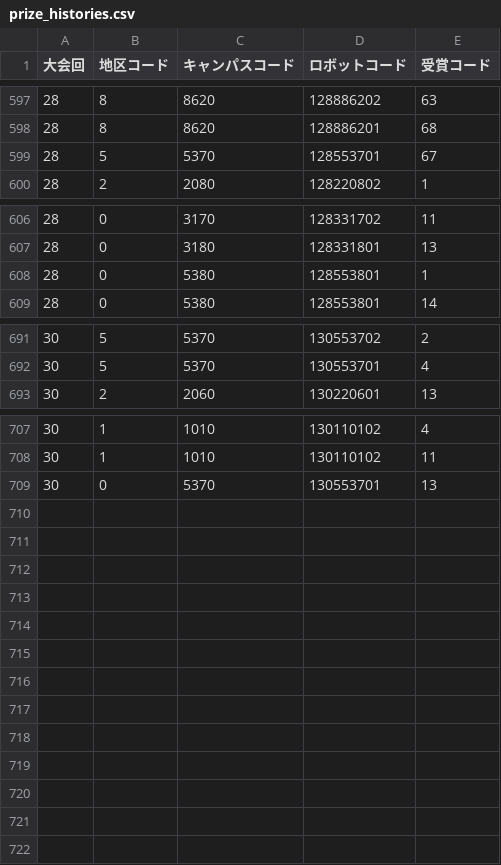
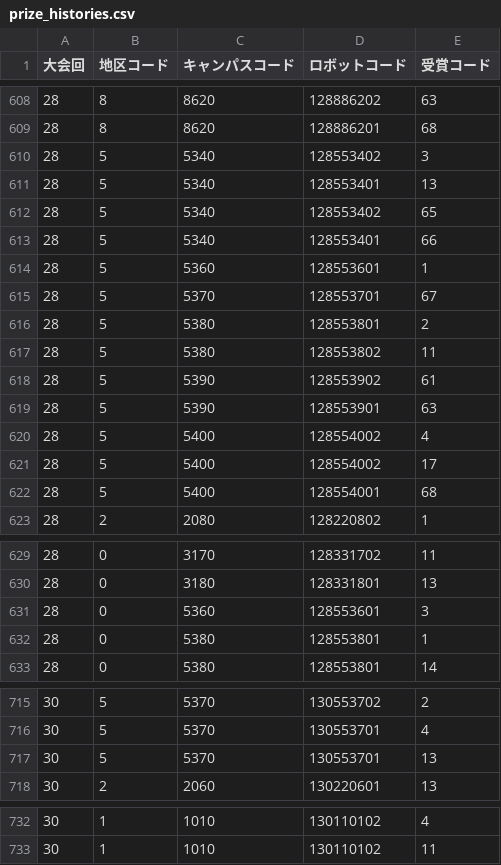
Before and after one commit to kosen-robocon-db/kosen-robocon-db, a CSV file: db/seeds/csv/prize_histories.csv, drawn as a sheet; only a part is shown, gaps mark what is left out; removed rows and columns are numbered as before the commit, all else as after; the diff covers the shown part only; the diff names each change by its address in the sheet, - before the commit and + after, or states it on an @@ line.

```diff
--- a/db/seeds/csv/prize_histories.csv
+++ b/db/seeds/csv/prize_histories.csv
+row 610: 28 | 5 | 5340 | 128553402 | 3
+row 611: 28 | 5 | 5340 | 128553401 | 13
+row 612: 28 | 5 | 5340 | 128553402 | 65
+row 613: 28 | 5 | 5340 | 128553401 | 66
+row 614: 28 | 5 | 5360 | 128553601 | 1
+row 616: 28 | 5 | 5380 | 128553801 | 2
+row 617: 28 | 5 | 5380 | 128553802 | 11
+row 618: 28 | 5 | 5390 | 128553902 | 61
+row 619: 28 | 5 | 5390 | 128553901 | 63
+row 620: 28 | 5 | 5400 | 128554002 | 4
+row 621: 28 | 5 | 5400 | 128554002 | 17
+row 622: 28 | 5 | 5400 | 128554001 | 68
+row 631: 28 | 0 | 5360 | 128553601 | 3
+row 717: 30 | 5 | 5370 | 130553701 | 13
-row 709: 30 | 0 | 5370 | 130553701 | 13
```
Also changed, not shown: 11 added rows and 5 moved rows elsewhere in this file, db/seeds/csv/advancement_histories.csv, db/seeds/csv/game_details.csv, 2 other files.
